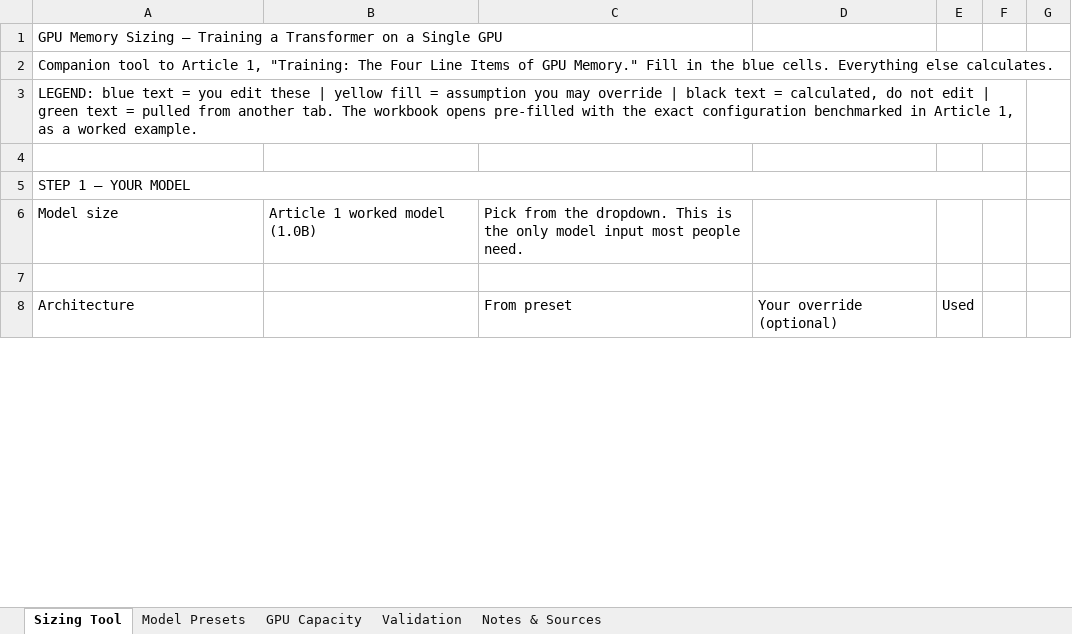
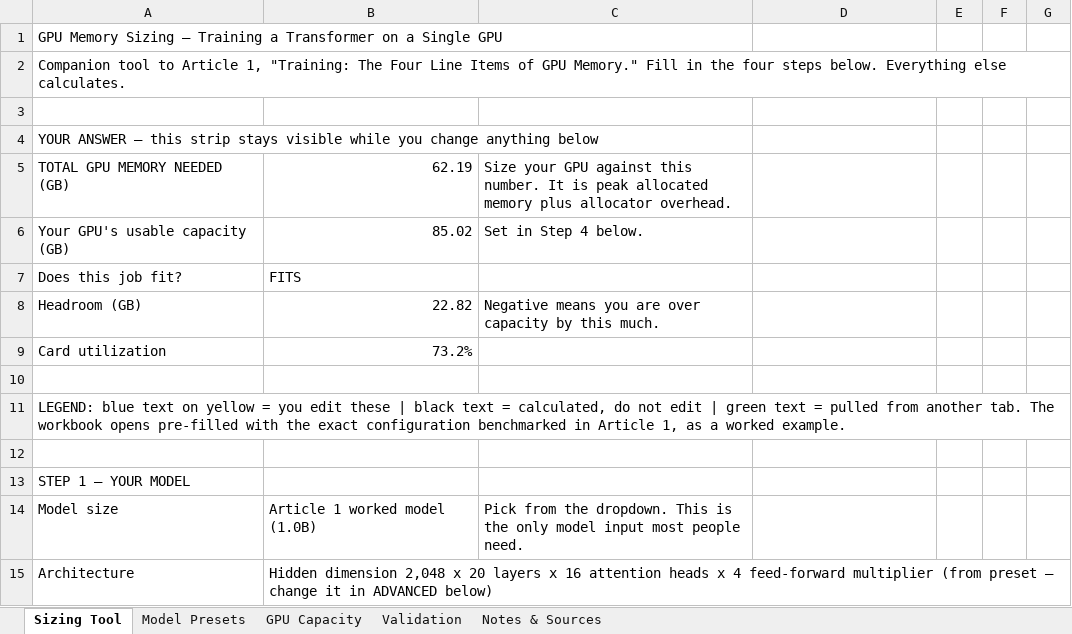
Before and after one commit to odog96/gpu-sizing-playbook, an Excel workbook: gpu-training-memory-sizing.xlsx, sheet Sizing Tool, drawn as a sheet; only a part is shown; values as stored, in another font and other column widths than the file's, no cell formats; conditional formats not drawn; removed rows and columns are numbered as before the commit, all else as after; the diff covers the shown part only; the diff names each change by its address in the sheet, - before the commit and + after, or states it on an @@ line.

```diff
--- a/gpu-training-memory-sizing.xlsx (sheet Sizing Tool)
+++ b/gpu-training-memory-sizing.xlsx (sheet Sizing Tool)
-A2: …in the blue cells. Everything else…
+A2: …in the four steps below. Everything else…
+row 3: (empty)
-A4: LEGEND: blue text = you edit these | yellow fill = assumption you may override | black text = calculated, do not edit | green text = pulled from another tab. The workbook opens pre-filled with the exact configuration benchmarked in Article 1, as a worked example.
+A4: YOUR ANSWER — this strip stays visible while you change anything below
-A3:F3 merged
+row 5: TOTAL GPU MEMORY NEEDED (GB) | 62.19 | Size your GPU against this number. It is peak allocated memory plus allocator overhead.
+row 6: Your GPU's usable capacity (GB) | 85.02 | Set in Step 4 below.
+row 7: Does this job fit? | FITS
+row 8: Headroom (GB) | 22.82 | Negative means you are over capacity by this much.
+row 9: Card utilization | 73.2%
+row 10: (empty)
+row 11: LEGEND: blue text on yellow = you edit these | black text = calculated, do not edit | green text = pulled from another tab. The workbook opens pre-filled with the exact configuration benchmarked in Article 1, as a worked example.
-A5:F5 merged
-row 7: (empty)
-B15: (empty)
+B15: Hidden dimension 2,048 x 20 layers x 16 attention heads x 4 feed-forward multiplier (from preset — change it in ADVANCED below)
-C15: From preset
+C15: (empty)
-D15: Your override (optional)
+D15: (empty)
-E15: Used
+E15: (empty)
```
Also changed, not shown: 18 added rows, 44 removed rows, 1 moved row, 2 hidden or unhidden rows, 9 edited cells and merged cells elsewhere in this sheet, sheet Validation, sheet GPU Capacity, sheet Model Presets, sheet Notes & Sources, cell formats, hidden cells.
